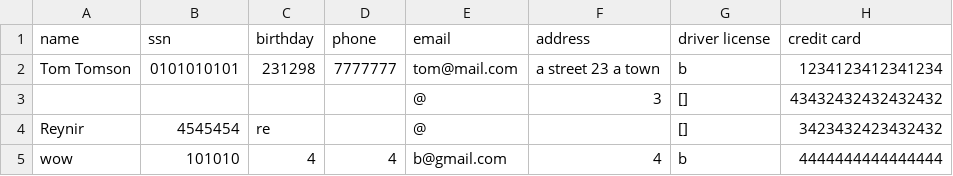
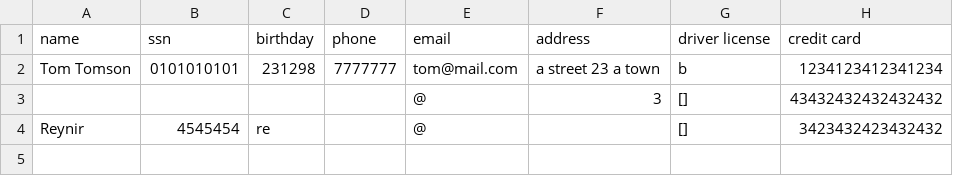
Before and after one commit to reynirf/verklegtnamskeid, a CSV file: data/customers.csv, drawn as a sheet.

```diff
--- a/data/customers.csv
+++ b/data/customers.csv
@@ -4,2 +4 @@ Tom Tomson,0101010101,231298,7777777,tom@mail.com,a street 23 a town,b,123412341
 Reynir,4545454,re,,@,,[],3423432423432432
-wow,101010,4,4,b@gmail.com,4,b,4444444444444444
```
Also changed, not shown: data/vehicles.csv, 2 other files.
